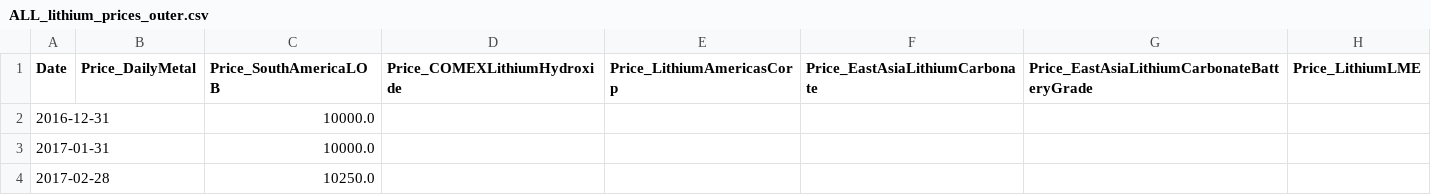
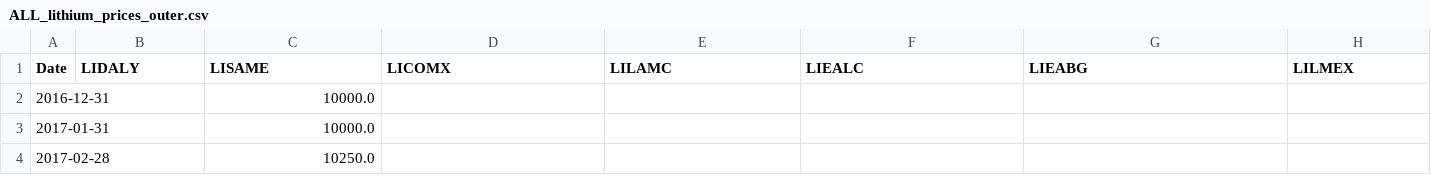
Before and after one commit to Doosheck/metals, a CSV file: data/ALL_lithium_prices_outer.csv, drawn as a sheet; only a part is shown.

Commit message:
UPD: new column names

```diff
--- a/data/ALL_lithium_prices_outer.csv
+++ b/data/ALL_lithium_prices_outer.csv
@@ -1,2 +1,2 @@
-Date,Price_DailyMetal,Price_SouthAmericaLOB,Price_COMEXLithiumHydroxide,Price_LithiumAmericasCorp,Price_EastAsiaLithiumCarbonate,Price_EastAsiaLithiumCarbonateBatteryGrade,Price_LithiumLME
+Date,LIDALY,LISAME,LICOMX,LILAMC,LIEALC,LIEABG,LILMEX
 2016-12-31,,10000.0,,,,,
```
Also changed, not shown: data/ALL_cobalt_prices_outer.csv, data/ALL_copper_prices_outer.csv, 2 other files.
